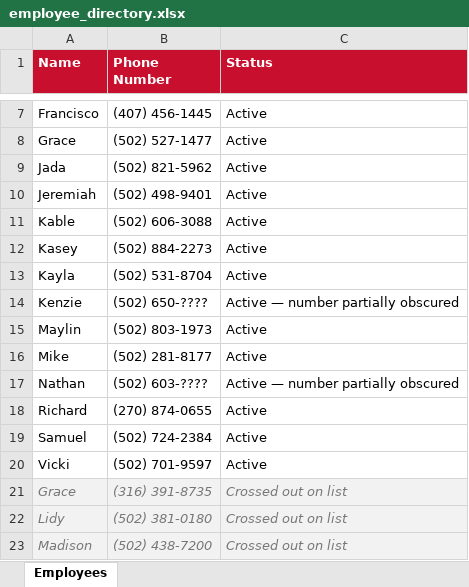
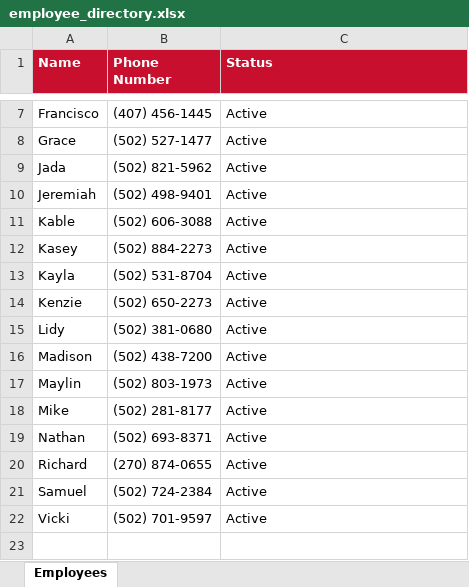
Before and after one commit to bobbycline2000/fiveguys-dashboard, an Excel workbook: employee_directory.xlsx, sheet Employees, drawn as a sheet; only a part is shown, gaps mark what is left out; values as stored, in another font and other column widths than the file's, no borders; removed rows and columns are numbered as before the commit, all else as after; the diff names each change by its address in the sheet, - before the commit and + after, or states it on an @@ line.

```diff
--- a/employee_directory.xlsx (sheet Employees)
+++ b/employee_directory.xlsx (sheet Employees)
-B14 (Phone Number): (502) 650-????
+B14 (Phone Number): (502) 650-2273
-C14 (Status): Active — number partially obscured
+C14 (Status): Active
+row 15: Lidy | (502) 381-0680 | Active
+row 16: Madison | (502) 438-7200 | Active
-B19 (Phone Number): (502) 603-????
+B19 (Phone Number): (502) 693-8371
-C19 (Status): Active — number partially obscured
+C19 (Status): Active
-row 21: Grace | (316) 391-8735 | Crossed out on list
-row 22: Lidy | (502) 381-0180 | Crossed out on list
-row 23: Madison | (502) 438-7200 | Crossed out on list
```
Also changed, not shown: 1 other file.
